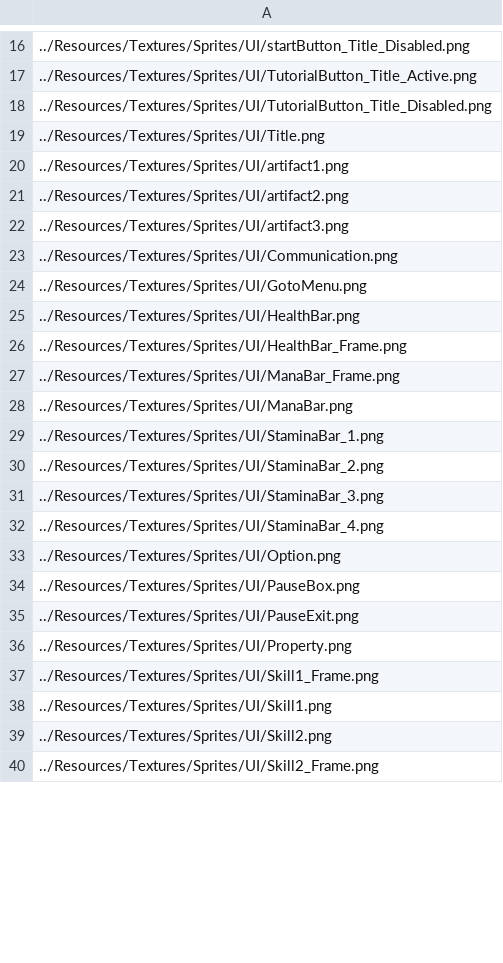
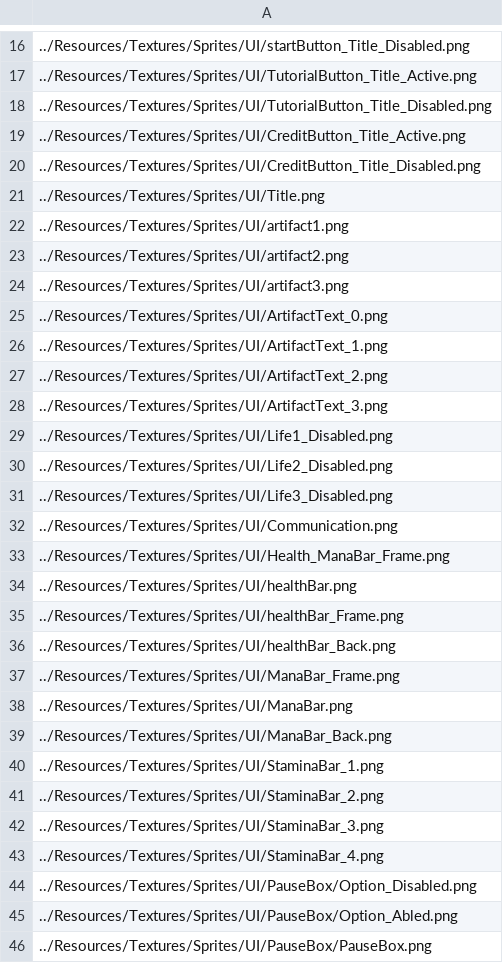
Before and after one commit to ParagonGA4th/GAFinalProject, a CSV file: ParagonEngine/ResourceList/1_Texture2D.csv, drawn as a sheet; only a part is shown, gaps mark what is left out; the shorter side is filled out with more unchanged rows; addresses are those after the commit; the diff covers the shown part only; the diff names each change by its address in the sheet, - before the commit and + after, or states it on an @@ line.

Commit message:
[변지상] 1차 UI 배치 및 PauseBox 기능 적용

```diff
--- a/ParagonEngine/ResourceList/1_Texture2D.csv
+++ b/ParagonEngine/ResourceList/1_Texture2D.csv
+row 19: ../Resources/Textures/Sprites/UI/CreditButton_Title_Active.png
+row 20: ../Resources/Textures/Sprites/UI/CreditButton_Title_Disabled.png
+row 25: ../Resources/Textures/Sprites/UI/ArtifactText_0.png
+row 26: ../Resources/Textures/Sprites/UI/ArtifactText_1.png
+row 27: ../Resources/Textures/Sprites/UI/ArtifactText_2.png
+row 28: ../Resources/Textures/Sprites/UI/ArtifactText_3.png
+row 29: ../Resources/Textures/Sprites/UI/Life1_Disabled.png
+row 30: ../Resources/Textures/Sprites/UI/Life2_Disabled.png
+row 31: ../Resources/Textures/Sprites/UI/Life3_Disabled.png
-A33: ../Resources/Textures/Sprites/UI/GotoMenu.png
+A33: ../Resources/Textures/Sprites/UI/Health_ManaBar_Frame.png
-A34: ../Resources/Textures/Sprites/UI/HealthBar.png
+A34: ../Resources/Textures/Sprites/UI/healthBar.png
-A35: ../Resources/Textures/Sprites/UI/HealthBar_Frame.png
+A35: ../Resources/Textures/Sprites/UI/healthBar_Frame.png
+row 36: ../Resources/Textures/Sprites/UI/healthBar_Back.png
+row 39: ../Resources/Textures/Sprites/UI/ManaBar_Back.png
-A44: ../Resources/Textures/Sprites/UI/Option.png
+A44: ../Resources/Textures/Sprites/UI/PauseBox/Option_Disabled.png
-A45: ../Resources/Textures/Sprites/UI/PauseBox.png
+A45: ../Resources/Textures/Sprites/UI/PauseBox/Option_Abled.png
-A46: ../Resources/Textures/Sprites/UI/PauseExit.png
+A46: ../Resources/Textures/Sprites/UI/PauseBox/PauseBox.png
```
Also changed, not shown: 10 added rows and 1 removed row elsewhere in this file, 16 other files.
